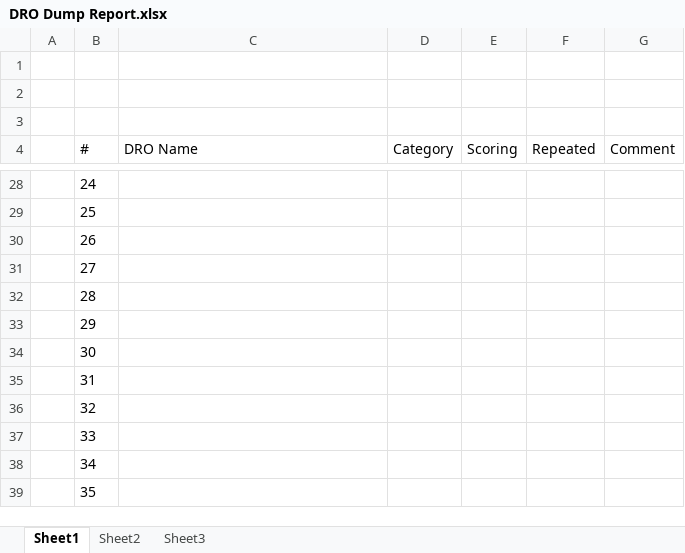
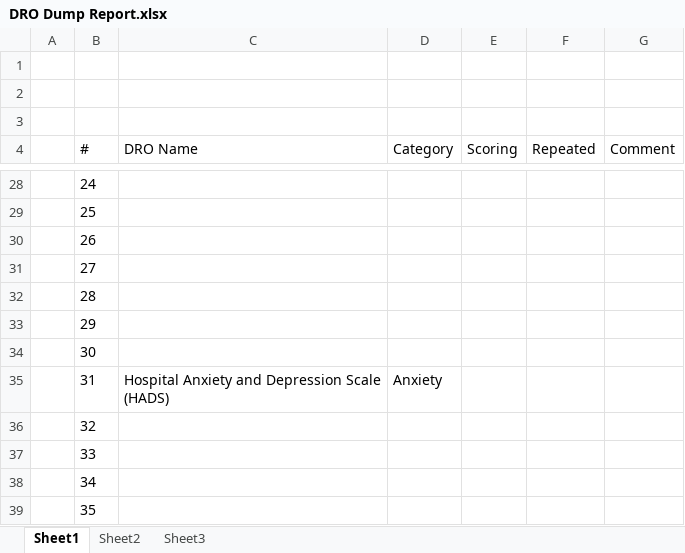
Before and after one commit to divyanshutyagiofficial/DRODumpReport, an Excel workbook: DRO Dump Report.xlsx, sheet Sheet1, drawn as a sheet; only a part is shown, gaps mark what is left out; values as stored, in another font and other column widths than the file's, no borders; table styles not drawn; the diff names each change by its address in the sheet, - before the commit and + after, or states it on an @@ line.

Commit message:
uploaded by SB

```diff
--- a/DRO Dump Report.xlsx (sheet Sheet1)
+++ b/DRO Dump Report.xlsx (sheet Sheet1)
-C35 (DRO Name): (empty)
+C35 (DRO Name): Hospital Anxiety and Depression Scale (HADS)
-D35 (Category): (empty)
+D35 (Category): Anxiety
```
